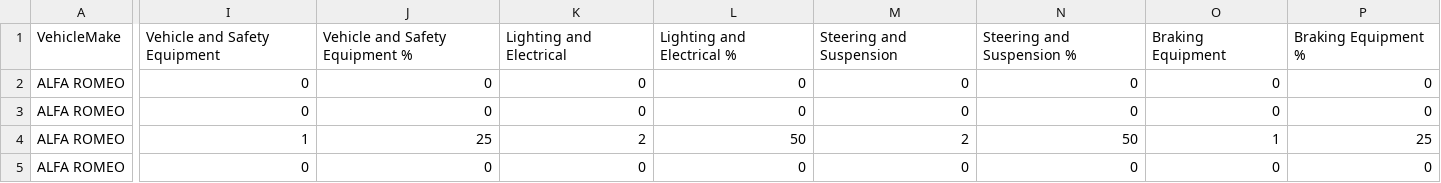
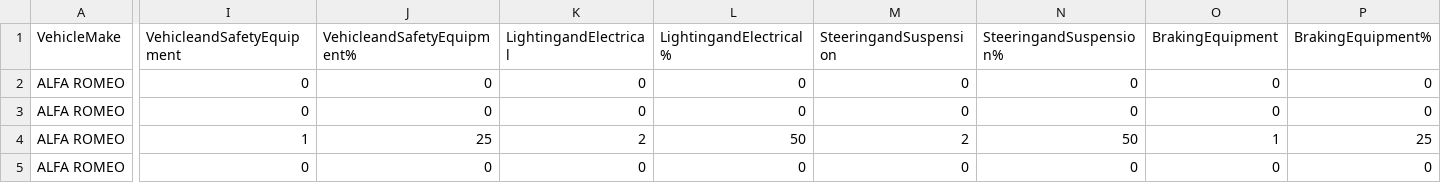
Before and after one commit to David-Motyer/NCT_Data, a CSV file: Make Model Data 2016.csv, drawn as a sheet; only a part is shown, gaps mark what is left out; the diff covers the shown part only; the diff names each change by its address in the sheet, - before the commit and + after, or states it on an @@ line.

Commit message:
Update Headings

```diff
--- a/Make Model Data 2016.csv
+++ b/Make Model Data 2016.csv
-I1: Vehicle and Safety Equipment
+I1: VehicleandSafetyEquipment
-J1: Vehicle and Safety Equipment %
+J1: VehicleandSafetyEquipment%
-K1: Lighting and Electrical
+K1: LightingandElectrical
-L1: Lighting and Electrical %
+L1: LightingandElectrical%
-M1: Steering and Suspension
+M1: SteeringandSuspension
-N1: Steering and Suspension %
+N1: SteeringandSuspension%
-O1: Braking Equipment
+O1: BrakingEquipment
-P1: Braking Equipment %
+P1: BrakingEquipment%
```
Also changed, not shown: 22 edited cells elsewhere in this file.
